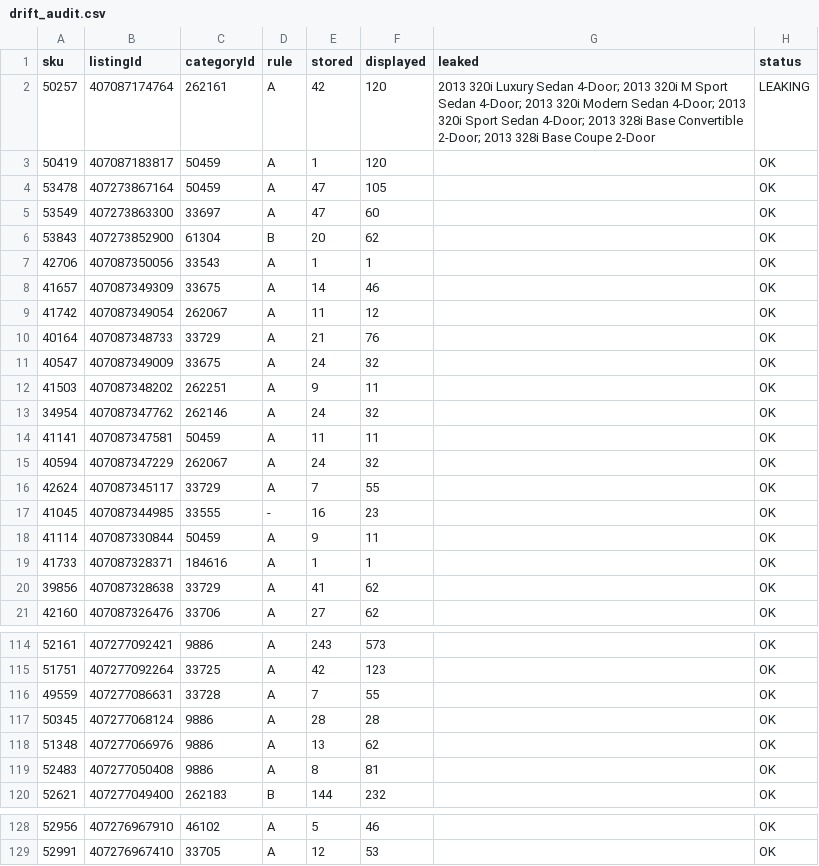
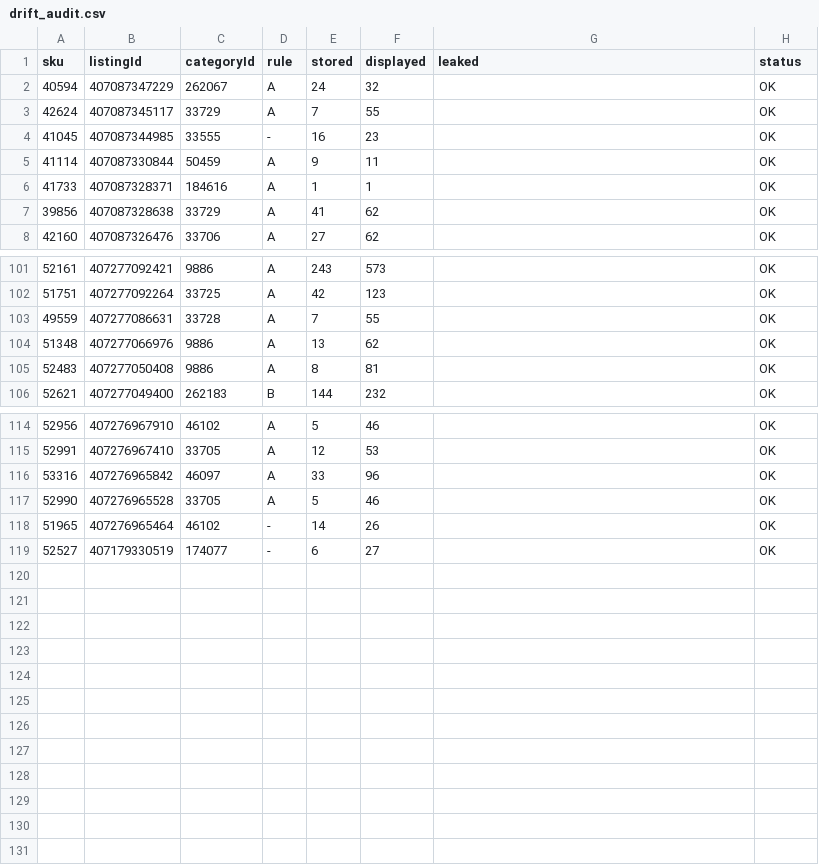
Before and after one commit to mendy-gif/ClaudeEbayFitmentApp, a CSV file: data/drift_audit.csv, drawn as a sheet; only a part is shown, gaps mark what is left out; the diff covers the shown part only.

```diff
--- a/data/drift_audit.csv
+++ b/data/drift_audit.csv
@@ -1,15 +1,2 @@
 sku,listingId,categoryId,rule,stored,displayed,leaked,status
-50257,407087174764,262161,A,42,120,2013 320i Luxury Sedan 4-Door; 2013 320i M Sport Sedan 4-Door; 2013 320i Modern Sedan 4-Door; 2013 320i Sport Sedan 4-Door; 2013 328i Base Convertible 2-Door; 2013 328i Base Coupe 2-Door,LEAKING
-50419,407087183817,50459,A,1,120,,OK
-53478,407273867164,50459,A,47,105,,OK
-53549,407273863300,33697,A,47,60,,OK
-53843,407273852900,61304,B,20,62,,OK
-42706,407087350056,33543,A,1,1,,OK
-41657,407087349309,33675,A,14,46,,OK
-41742,407087349054,262067,A,11,12,,OK
-40164,407087348733,33729,A,21,76,,OK
-40547,407087349009,33675,A,24,32,,OK
-41503,407087348202,262251,A,9,11,,OK
-34954,407087347762,262146,A,24,32,,OK
-41141,407087347581,50459,A,11,11,,OK
 40594,407087347229,262067,A,24,32,,OK
@@ -116,3 +103,2 @@ sku,listingId,categoryId,rule,stored,displayed,leaked,status
 49559,407277086631,33728,A,7,55,,OK
-50345,407277068124,9886,A,28,28,,OK
 51348,407277066976,9886,A,13,62,,OK
@@ -129 +115,5 @@ sku,listingId,categoryId,rule,stored,displayed,leaked,status
 52991,407276967410,33705,A,12,53,,OK
+53316,407276965842,46097,A,33,96,,OK
+52990,407276965528,33705,A,5,46,,OK
+51965,407276965464,46102,-,14,26,,OK
+52527,407179330519,174077,-,6,27,,OK
```
Also changed, not shown: 2 edited cells elsewhere in this file, data/batch_plan.csv, data/display_audit.csv, 6 other files.
